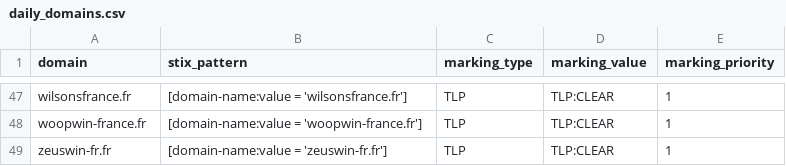
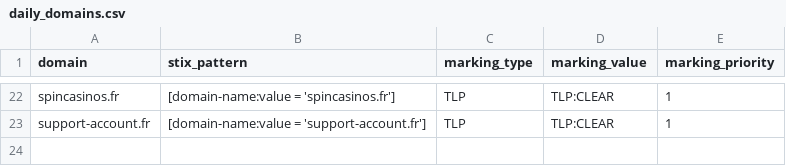
Before and after one commit to DreadFog/red_flag_domains_csv_feed_opencti, a CSV file: daily_domains.csv, drawn as a sheet; only a part is shown, gaps mark what is left out; removed rows and columns are numbered as before the commit, all else as after; the diff covers the shown part only; the diff names each change by its address in the sheet, - before the commit and + after, or states it on an @@ line.

```diff
--- a/daily_domains.csv
+++ b/daily_domains.csv
-A22 (domain): wilsonsfrance.fr
+A22 (domain): spincasinos.fr
-B22 (stix_pattern): [domain-name:value = 'wilsonsfrance.fr']
+B22 (stix_pattern): [domain-name:value = 'spincasinos.fr']
-A23 (domain): woopwin-france.fr
+A23 (domain): support-account.fr
-B23 (stix_pattern): [domain-name:value = 'woopwin-france.fr']
+B23 (stix_pattern): [domain-name:value = 'support-account.fr']
-row 49: zeuswin-fr.fr | [domain-name:value = 'zeuswin-fr.fr'] | TLP | TLP:CLEAR | 1
```
Also changed, not shown: 25 removed rows and 40 edited cells elsewhere in this file.
